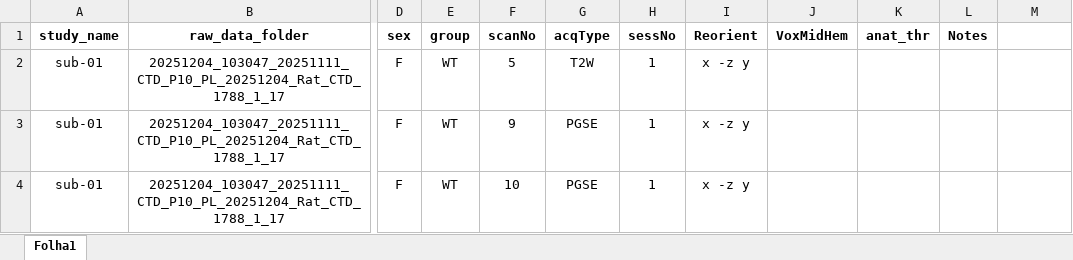
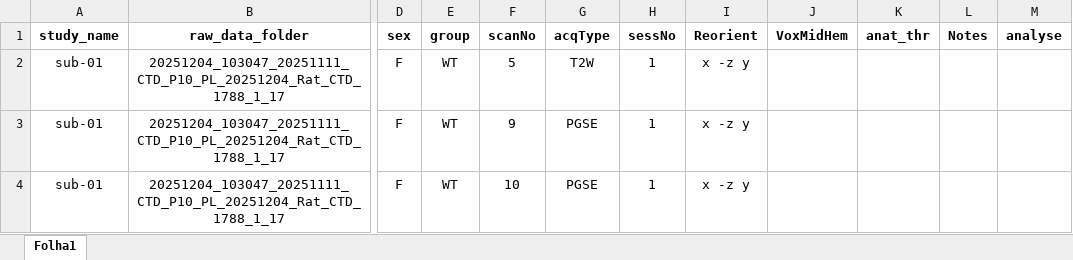
Before and after one commit to rita-o/dMRSI, an Excel workbook: common/ScanList_example.xlsx, sheet Folha1, drawn as a sheet; only a part is shown, gaps mark what is left out; values as stored, in another font and other column widths than the file's, no borders; charts and pictures not drawn; the diff names each change by its address in the sheet, - before the commit and + after, or states it on an @@ line.

Commit message:
update field of ScanList to contain, if we should analyse it or not

```diff
--- a/common/ScanList_example.xlsx (sheet Folha1)
+++ b/common/ScanList_example.xlsx (sheet Folha1)
-M1: (empty)
+M1: analyse
```
Also changed, not shown: charts or pictures.
